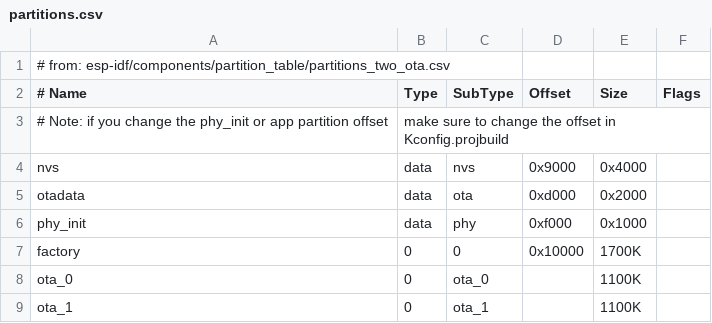
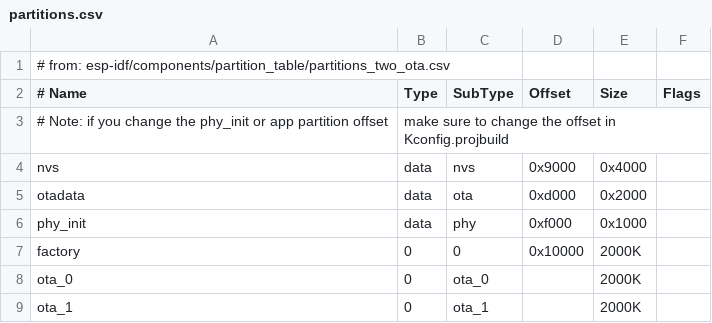
Before and after one commit to MakerLabsVan/makerlabs-acm, a CSV file: firmware/partitions.csv, drawn as a sheet.

Commit message:
🔧 Configure 3 equally sized partitions at 2000K each in firmware/partitions.csv

```diff
--- a/firmware/partitions.csv
+++ b/firmware/partitions.csv
@@ -6,4 +6,4 @@ otadata,  data, ota,     0xd000,  0x2000
 phy_init, data, phy,     0xf000,  0x1000
-factory,  0,    0,       0x10000,  1700K
-ota_0,    0,    ota_0,   ,         1100K
-ota_1,    0,    ota_1,   ,         1100K
+factory,  0,    0,       0x10000,  2000K
+ota_0,    0,    ota_0,   ,         2000K
+ota_1,    0,    ota_1,   ,         2000K
```
